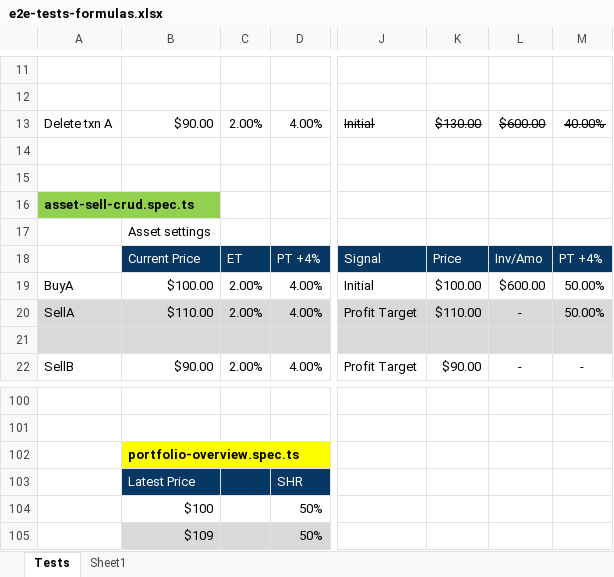
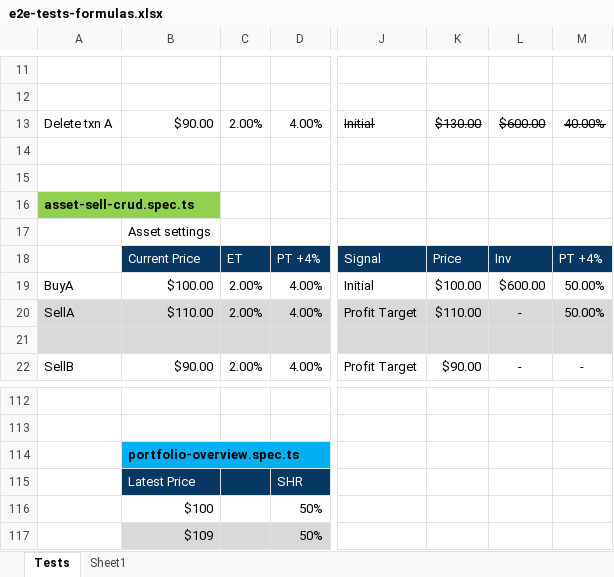
Before and after one commit to marinsarbulescu/stock-portfolio-tracker, an Excel workbook: e2e/e2e-tests-formulas.xlsx, sheet Tests, drawn as a sheet; only a part is shown, gaps mark what is left out; values as stored, in another font and other column widths than the file's, no borders; addresses are those after the commit; the diff covers the shown part only; the diff names each change by its address in the sheet, - before the commit and + after, or states it on an @@ line.

```diff
--- a/e2e/e2e-tests-formulas.xlsx (sheet Tests)
+++ b/e2e/e2e-tests-formulas.xlsx (sheet Tests)
-L18: Inv/Amo
+L18: Inv
-B114 fill: #FFFF00
+B114 fill: #00B0F0
```
Also changed, not shown: 12 added rows, 3 edited cells and cell formats elsewhere in this sheet, 1 other file.
